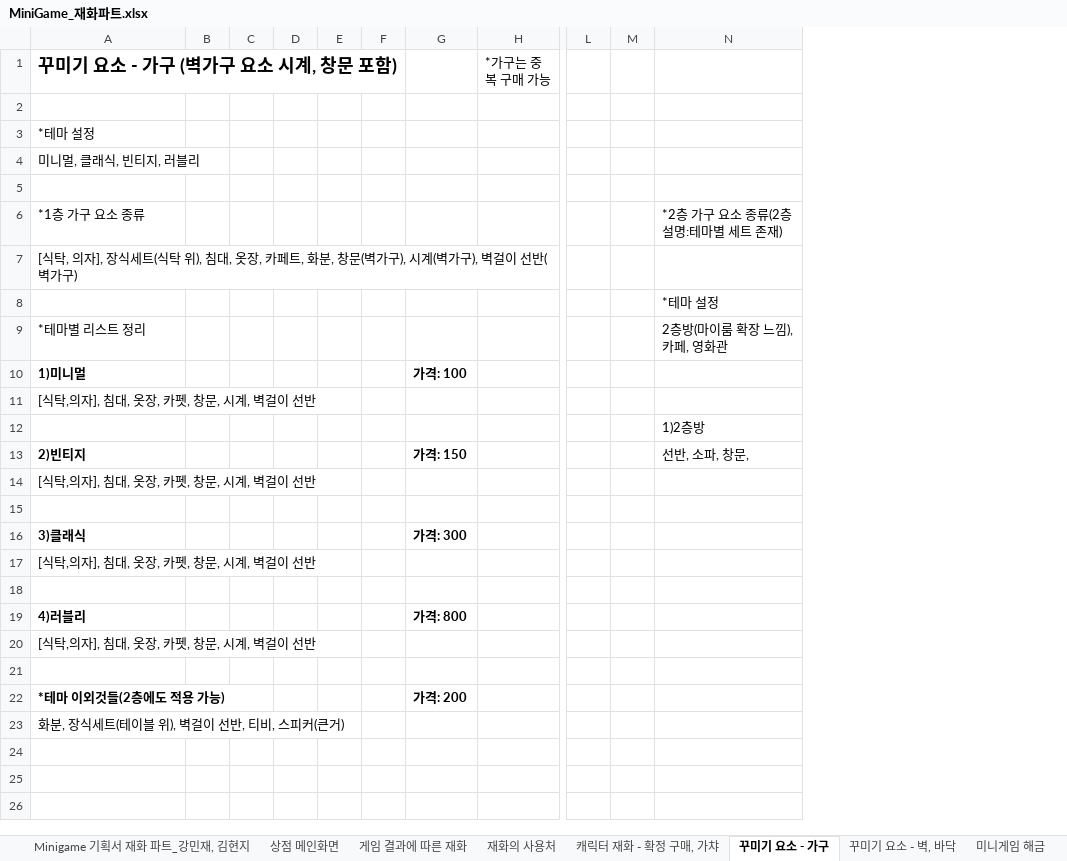
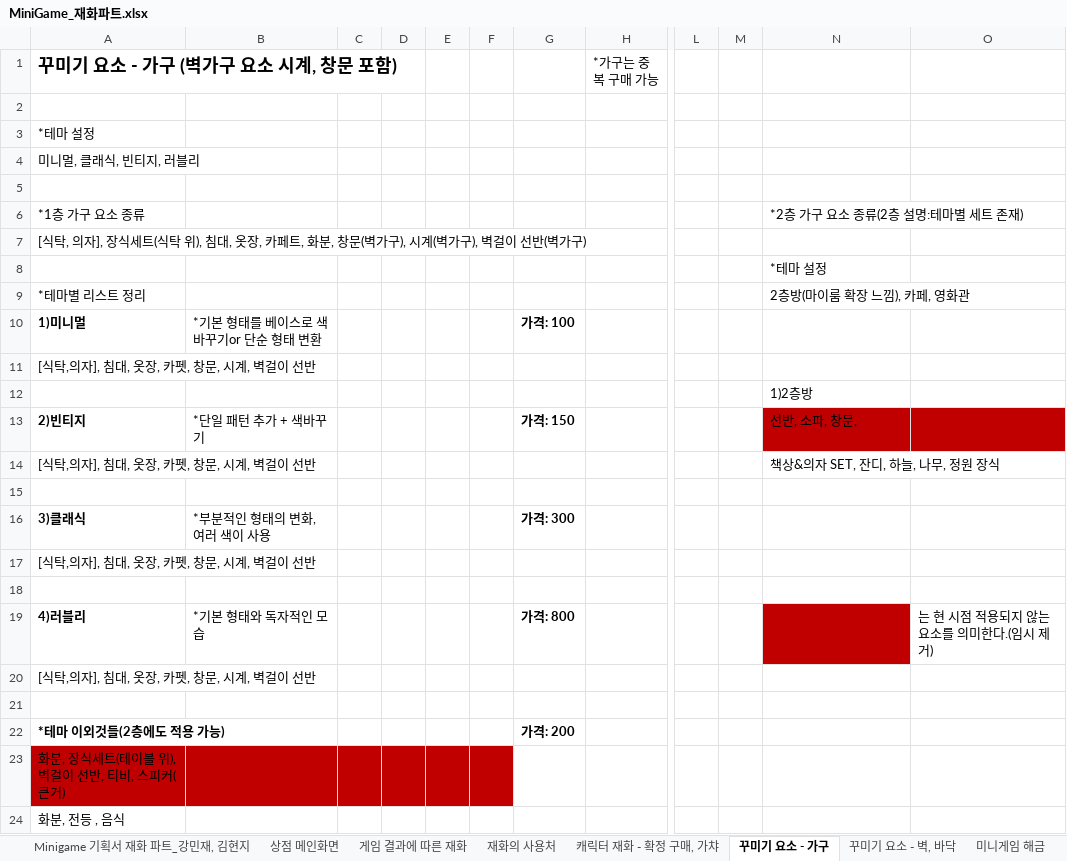
Before and after one commit to LewisCho7/PlumMiniGame, an Excel workbook: Design/MiniGame_재화파트.xlsx, sheet 꾸미기 요소 - 가구, drawn as a sheet; only a part is shown, gaps mark what is left out; values as stored, in another font and other column widths than the file's, no borders; removed rows and columns are numbered as before the commit, all else as after; rows hold the shown columns only; the diff names each change by its address in the sheet, - before the commit and + after, or states it on an @@ line.

```diff
--- a/Design/MiniGame_재화파트.xlsx (sheet 꾸미기 요소 - 가구)
+++ b/Design/MiniGame_재화파트.xlsx (sheet 꾸미기 요소 - 가구)
-column B, empty
+column B, rows 10-19: *기본 형태를 베이스로 색 바꾸기or 단순 형태 변환 |  |  | *단일 패턴 추가 + 색바꾸기 |  |  | *부분적인 형태의 변화, 여러 색이 사용 |  |  | *기본 형태와 독자적인 모습
+column O, row 19: 는 현 시점 적용되지 않는 요소를 의미한다.(임시 제거)
-N13 fill: none
+N13 fill: #C00000
-N14: (empty)
+N14: 책상&의자 SET, 잔디, 하늘, 나무, 정원 장식
-N19 fill: none
+N19 fill: #C00000
-A23 fill: none
+A23 fill: #C00000
-C23:F23 fill: none
+C23:F23 fill: #C00000
+row 24: 화분, 전등 , 음식
```
Also changed, not shown: sheet 캐릭터 재화 - 확정 구매, 가챠, sheet 꾸미기 요소 - 벽, 바닥, sheet 미니게임 해금.
